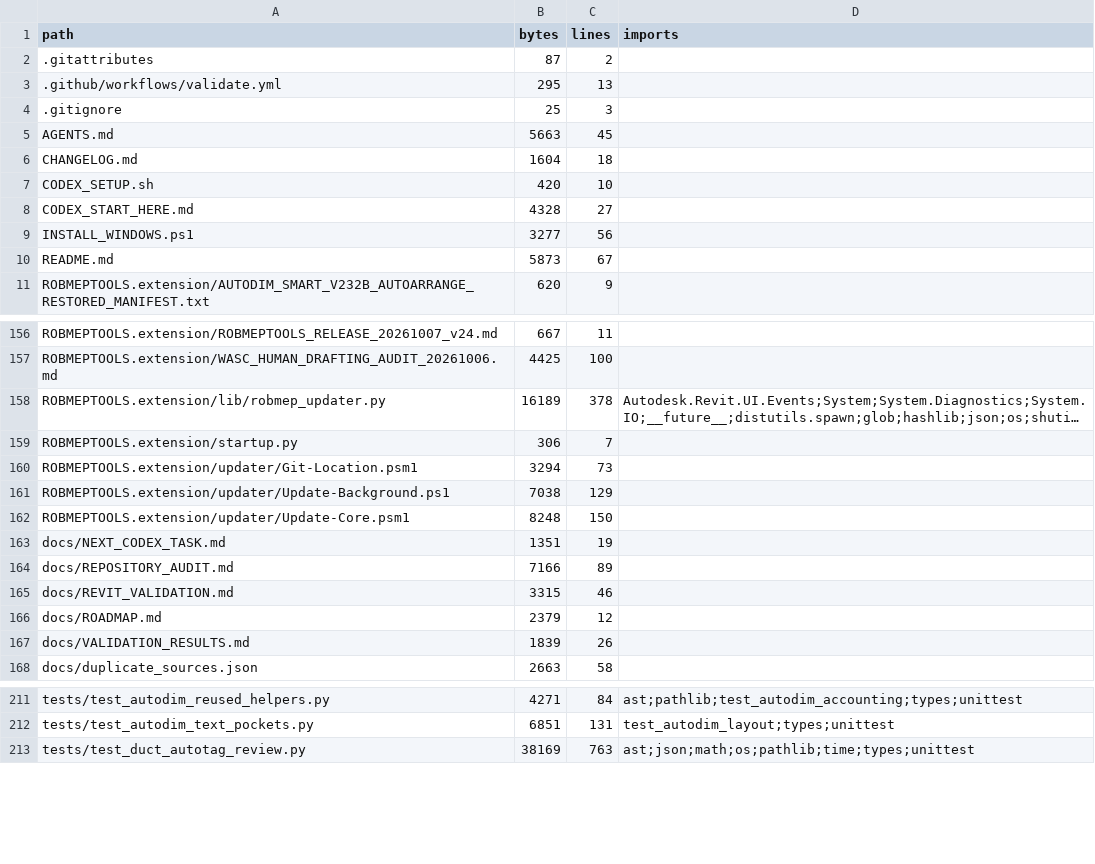
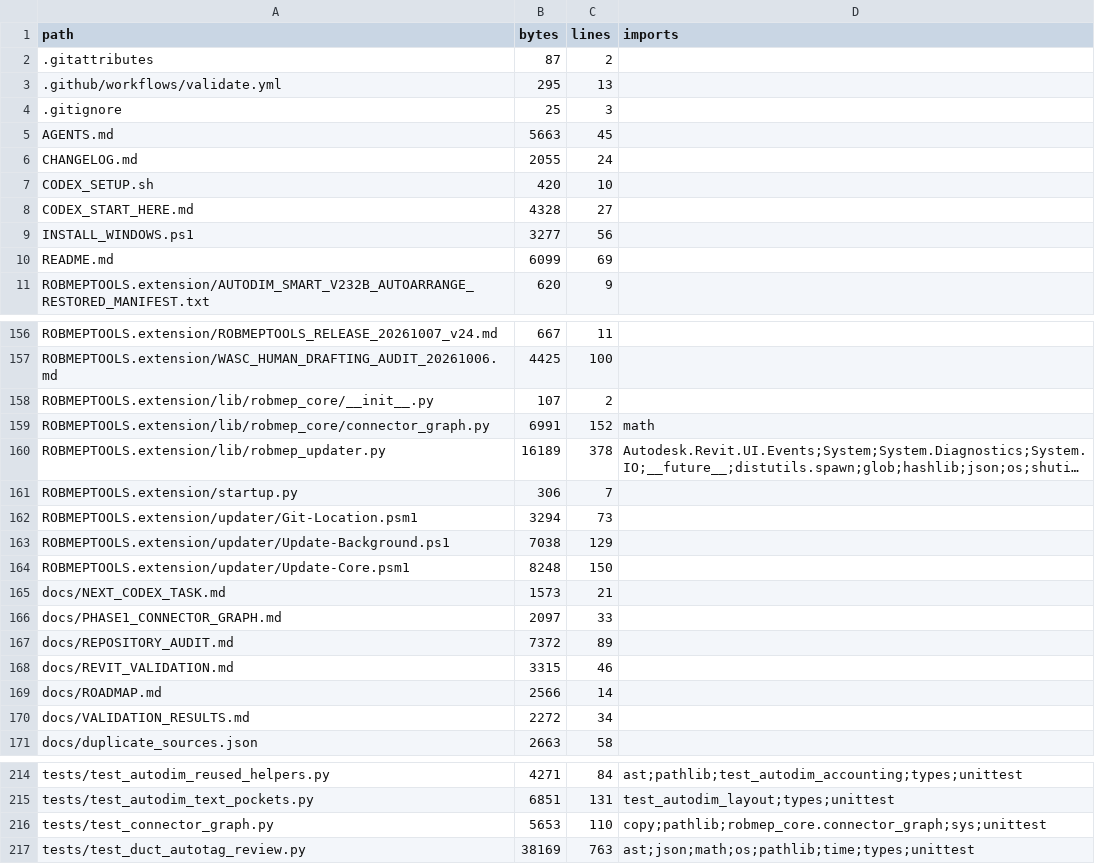
Before and after one commit to owenmerkel76-maker/ALLMEPTOOLS, a CSV file: docs/source_inventory.csv, drawn as a sheet; only a part is shown, gaps mark what is left out; long unchanged cells end in …; addresses are those after the commit; the diff names each change by its address in the sheet, - before the commit and + after, or states it on an @@ line.

Commit message:
Start master-plan connector graph foundation with regression coverage

```diff
--- a/docs/source_inventory.csv
+++ b/docs/source_inventory.csv
-B6 (bytes): 1604
+B6 (bytes): 2055
-C6 (lines): 18
+C6 (lines): 24
-B10 (bytes): 5873
+B10 (bytes): 6099
-C10 (lines): 67
+C10 (lines): 69
+row 158: ROBMEPTOOLS.extension/lib/robmep_core/__init__.py | 107 | 2
+row 159: ROBMEPTOOLS.extension/lib/robmep_core/connector_graph.py | 6991 | 152 | math
-B165 (bytes): 1351
+B165 (bytes): 1573
-C165 (lines): 19
+C165 (lines): 21
+row 166: docs/PHASE1_CONNECTOR_GRAPH.md | 2097 | 33
-B167 (bytes): 7166
+B167 (bytes): 7372
-B169 (bytes): 2379
+B169 (bytes): 2566
-C169 (lines): 12
+C169 (lines): 14
-B170 (bytes): 1839
+B170 (bytes): 2272
-C170 (lines): 26
+C170 (lines): 34
+row 216: tests/test_connector_graph.py | 5653 | 110 | copy;pathlib;robmep_core.connector_graph;sys;unittest
```
Also changed, not shown: 10 other files.
